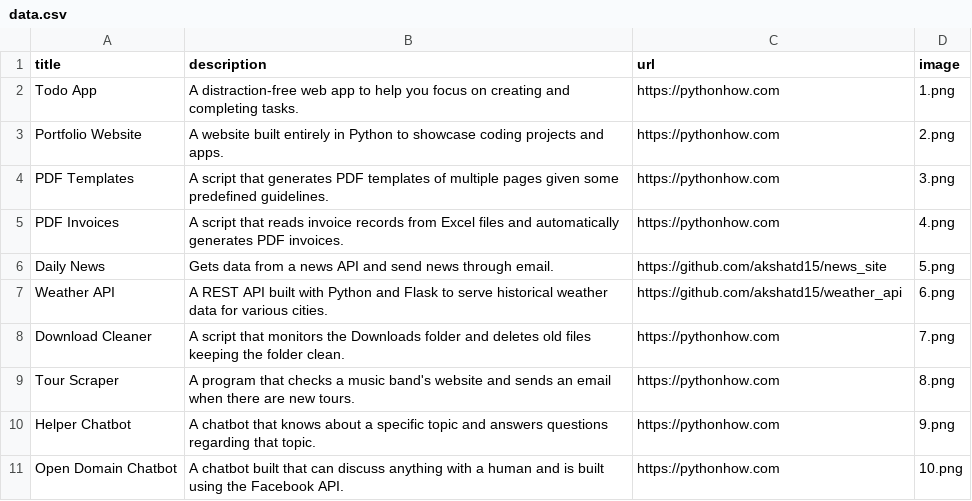
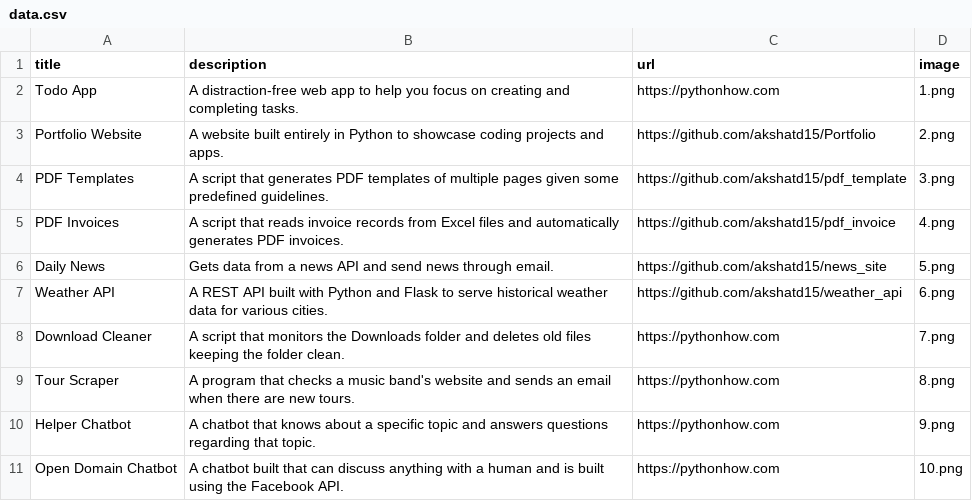
Before and after one commit to akshatd15/Portfolio, a CSV file: data.csv, drawn as a sheet; only a part is shown.

Commit message:
data updation

```diff
--- a/data.csv
+++ b/data.csv
@@ -2,5 +2,5 @@ title;description;url;image
 Todo App;A distraction-free web app to help you focus on creating and completing tasks.;https://pythonhow.com;1.png
-Portfolio Website;A website built entirely in Python to showcase coding projects and apps.;https://pythonhow.com;2.png
-PDF Templates;A script that generates PDF templates of multiple pages given some predefined guidelines.;https://pythonhow.com;3.png
-PDF Invoices;A script that reads invoice records from Excel files and automatically generates PDF invoices.;https://pythonhow.com;4.png
+Portfolio Website;A website built entirely in Python to showcase coding projects and apps.;https://github.com/akshatd15/Portfolio;2.png
+PDF Templates;A script that generates PDF templates of multiple pages given some predefined guidelines.;https://github.com/akshatd15/pdf_template;3.png
+PDF Invoices;A script that reads invoice records from Excel files and automatically generates PDF invoices.;https://github.com/akshatd15/pdf_invoice;4.png
 Daily News ;Gets data from a news API and send news through email.;https://github.com/akshatd15/news_site;5.png
```
